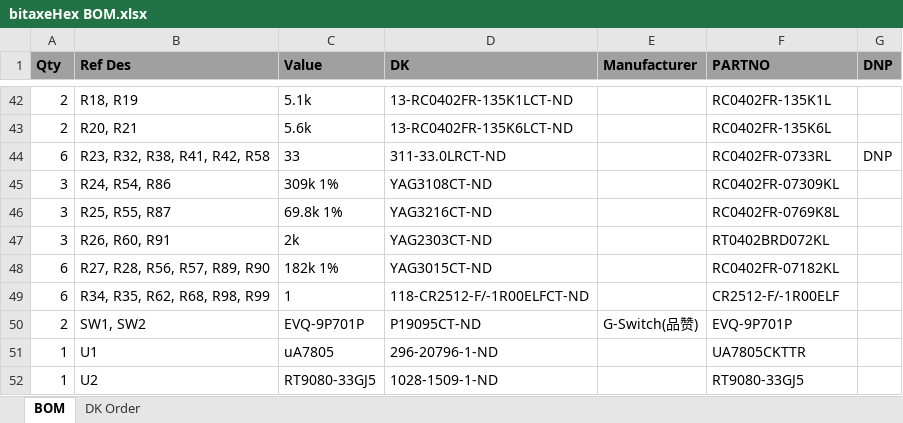
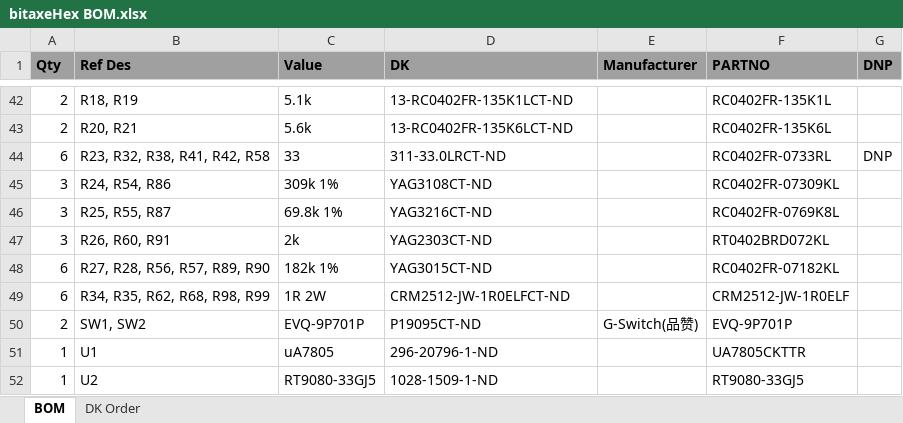
Before and after one commit to skot/bitaxeHex, an Excel workbook: Manufacturing Files/bitaxeHex BOM.xlsx, sheet BOM, drawn as a sheet; only a part is shown, gaps mark what is left out; values as stored, in another font and other column widths than the file's, no borders; the diff names each change by its address in the sheet, - before the commit and + after, or states it on an @@ line.

```diff
--- a/Manufacturing Files/bitaxeHex BOM.xlsx (sheet BOM)
+++ b/Manufacturing Files/bitaxeHex BOM.xlsx (sheet BOM)
-C49 (Value): 1
+C49 (Value): 1R 2W
-D49 (DK): 118-CR2512-F/-1R00ELFCT-ND
+D49 (DK): CRM2512-JW-1R0ELFCT-ND
-F49 (PARTNO): CR2512-F/-1R00ELF
+F49 (PARTNO): CRM2512-JW-1R0ELF
```
Also changed, not shown: 4 other files.
